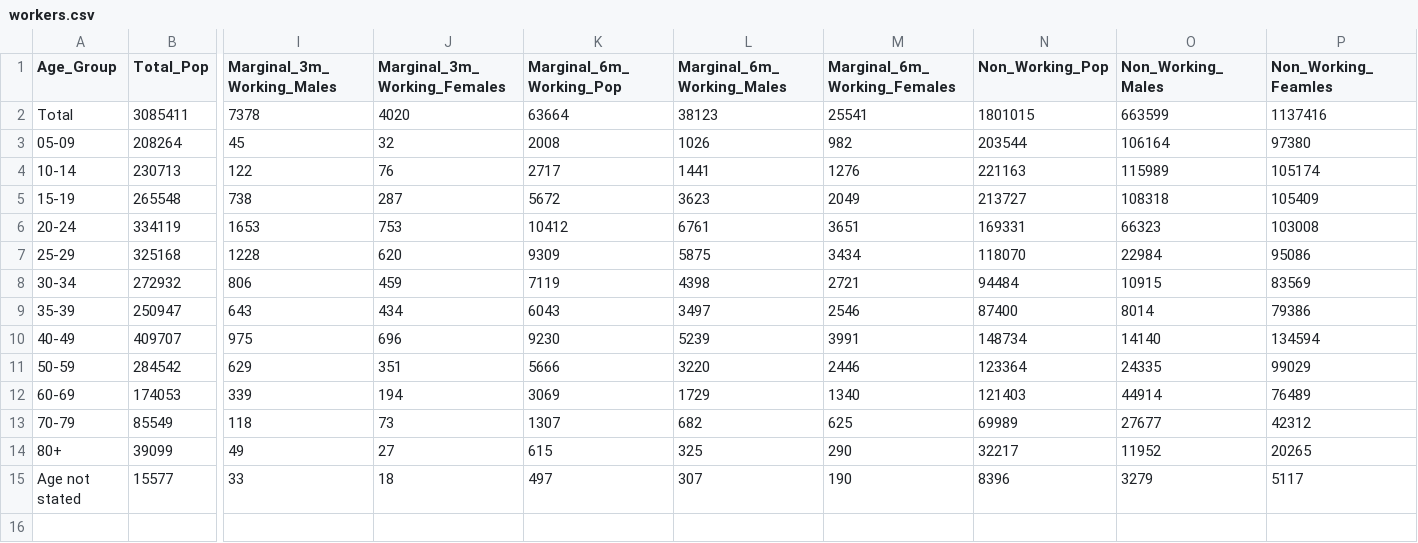
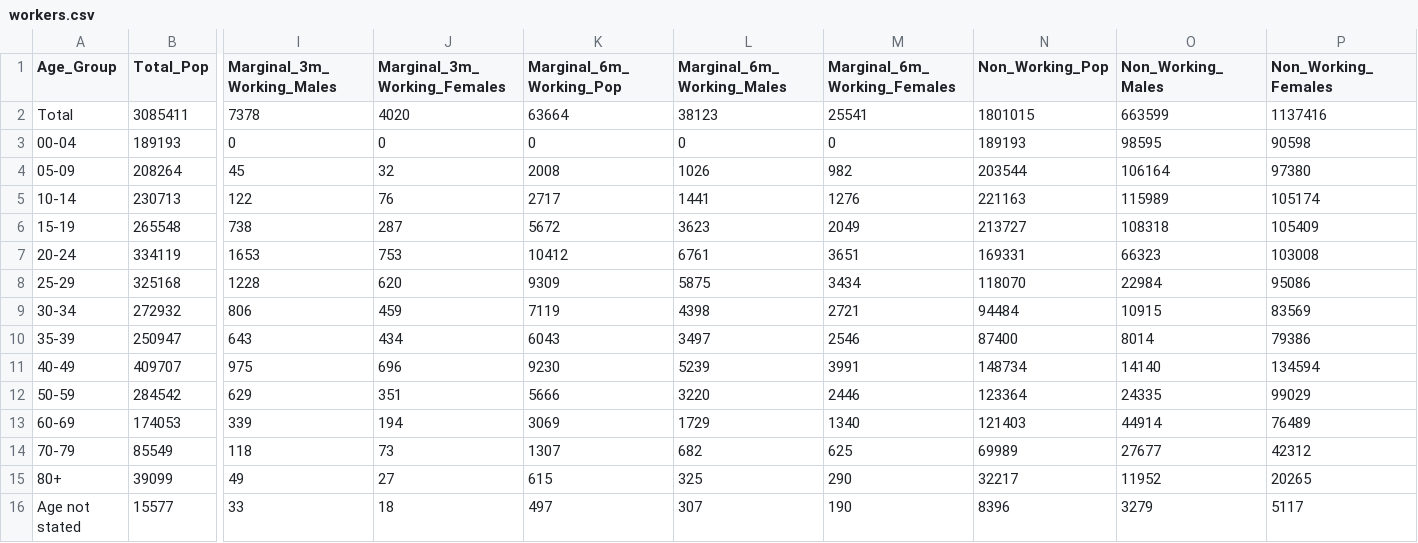
Before and after one commit to akshaydewan/synth_pop, a CSV file: mumbai/workers.csv, drawn as a sheet; only a part is shown, gaps mark what is left out; rows hold the shown columns only; the diff names each change by its address in the sheet, - before the commit and + after, or states it on an @@ line.

Commit message:
Change mumbai population generation to use ward-wise data for working status
The hack for the Age not stated individuals avoids assigning them to children
and elders to avoid errors with working status (children and elders are not
likely to be working). This can, of course, be improved.

```diff
--- a/mumbai/workers.csv
+++ b/mumbai/workers.csv
-P1: Non_Working_Feamles
+P1: Non_Working_Females
+row 3: 00-04 | 189193 | 0 | 0 | 0 | 0 | 0 | 189193 | 98595 | 90598
```
Also changed, not shown: 2 other files.
